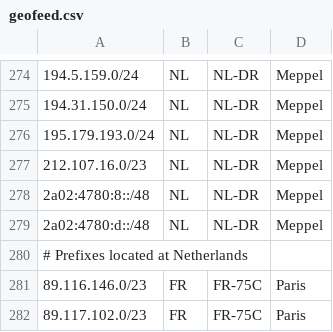
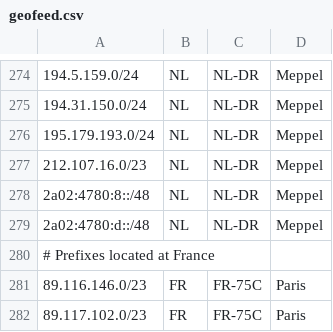
Before and after one commit to hostinger/geofeed, a CSV file: geofeed.csv, drawn as a sheet; only a part is shown, gaps mark what is left out.

Commit message:
Update geofeed.csv

```diff
--- a/geofeed.csv
+++ b/geofeed.csv
@@ -279,3 +279,3 @@
 2a02:4780:d::/48,NL,NL-DR,Meppel
-# Prefixes located at Netherlands,,,
+# Prefixes located at France,,,
 89.116.146.0/23,FR,FR-75C,Paris
```
